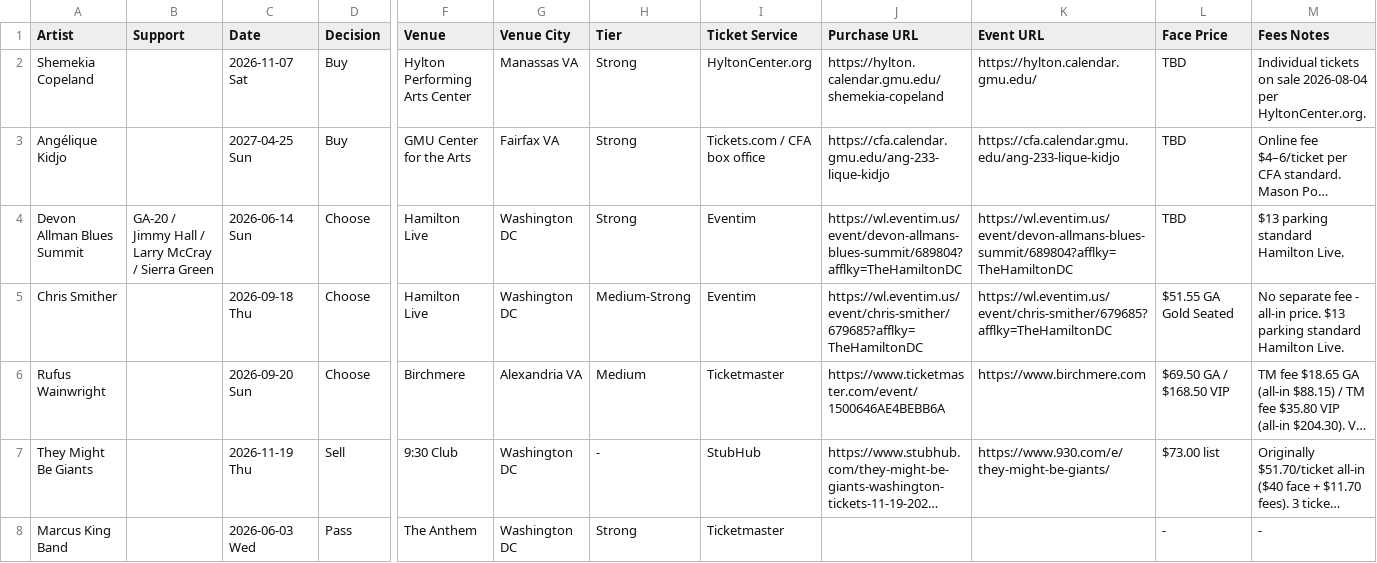
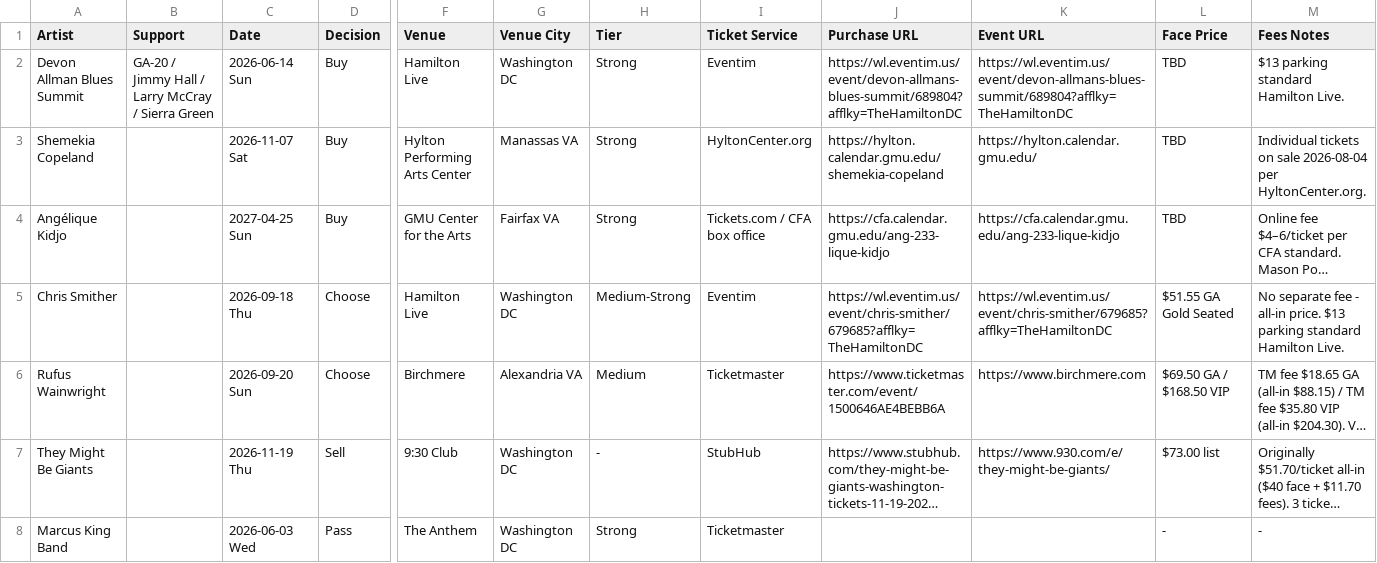
Before and after one commit to dan2bit/live-shows, a TSV file: live_shows_potential.tsv, drawn as a sheet; only a part is shown, gaps mark what is left out; long unchanged cells end in …; removed rows and columns are numbered as before the commit, all else as after; rows hold the shown columns only; the diff names each change by its address in the sheet, - before the commit and + after, or states it on an @@ line.

Commit message:
potential: update Devon Allman Blues Summit decision

```diff
--- a/live_shows_potential.tsv
+++ b/live_shows_potential.tsv
+row 2: Devon Allman Blues Summit | GA-20 / Jimmy Hall / Larry McCray / Sierra Green | 2026-06-14 Sun | Buy | Hamilton Live | Washington DC | Strong | Eventim | https://wl.eventim.us/event/devon-allmans-blues-summit/689804?afflky=TheHamiltonDC | https://wl.eventim.us/event/devon-allmans-blues-summit/689804?afflky=TheHamiltonDC | TBD | $13 parking standard Hamilton Live.
-row 4: Devon Allman Blues Summit | GA-20 / Jimmy Hall / Larry McCray / Sierra Green | 2026-06-14 Sun | Choose | Hamilton Live | Washington DC | Strong | Eventim | https://wl.eventim.us/event/devon-allmans-blues-summit/689804?afflky=TheHamiltonDC | https://wl.eventim.us/event/devon-allmans-blues-summit/689804?afflky=TheHamiltonDC | TBD | $13 parking standard Hamilton Live.
```
